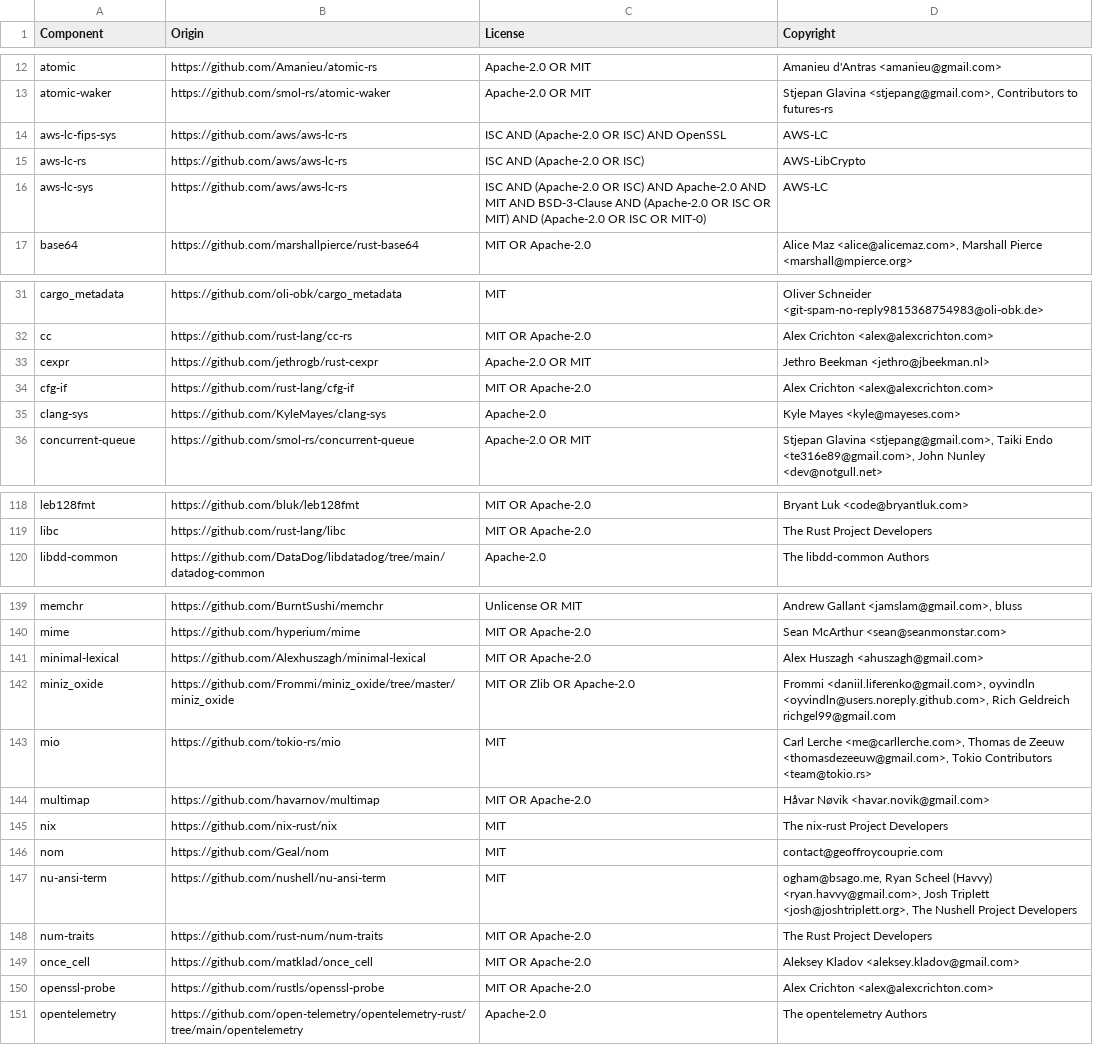
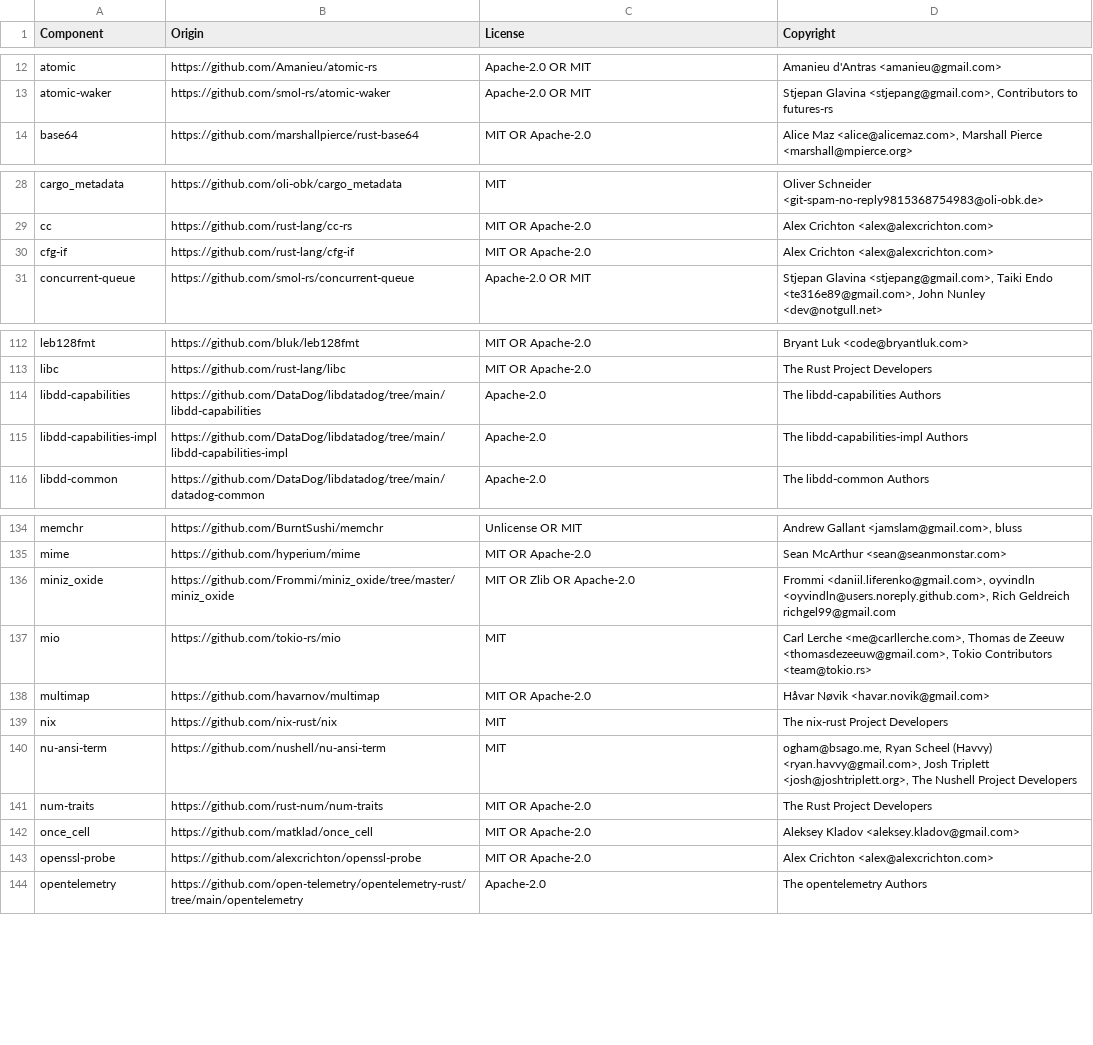
Before and after one commit to DataDog/serverless-components, a CSV file: LICENSE-3rdparty.csv, drawn as a sheet; only a part is shown, gaps mark what is left out; the diff covers the shown part only.

Commit message:
Add FUNCTION_TARGET to unit tests, update license, update rustls-webpki

```diff
--- a/LICENSE-3rdparty.csv
+++ b/LICENSE-3rdparty.csv
@@ -13,5 +13,2 @@ atomic,https://github.com/Amanieu/atomic-rs,Apache-2.0 OR MIT,Amanieu d'Antras <
 atomic-waker,https://github.com/smol-rs/atomic-waker,Apache-2.0 OR MIT,"Stjepan Glavina <stjepang@gmail.com>, Contributors to futures-rs"
-aws-lc-fips-sys,https://github.com/aws/aws-lc-rs,ISC AND (Apache-2.0 OR ISC) AND OpenSSL,AWS-LC
-aws-lc-rs,https://github.com/aws/aws-lc-rs,ISC AND (Apache-2.0 OR ISC),AWS-LibCrypto
-aws-lc-sys,https://github.com/aws/aws-lc-rs,ISC AND (Apache-2.0 OR ISC) AND Apache-2.0 AND MIT AND BSD-3-Clause AND (Apache-2.0 OR ISC OR MIT) AND (Apache-2.0 OR ISC OR MIT-0),AWS-LC
 base64,https://github.com/marshallpierce/rust-base64,MIT OR Apache-2.0,"Alice Maz <alice@alicemaz.com>, Marshall Pierce <marshall@mpierce.org>"
@@ -32,5 +29,3 @@ cargo_metadata,https://github.com/oli-obk/cargo_metadata,MIT,Oliver Schneider <g
 cc,https://github.com/rust-lang/cc-rs,MIT OR Apache-2.0,Alex Crichton <alex@alexcrichton.com>
-cexpr,https://github.com/jethrogb/rust-cexpr,Apache-2.0 OR MIT,Jethro Beekman <jethro@jbeekman.nl>
 cfg-if,https://github.com/rust-lang/cfg-if,MIT OR Apache-2.0,Alex Crichton <alex@alexcrichton.com>
-clang-sys,https://github.com/KyleMayes/clang-sys,Apache-2.0,Kyle Mayes <kyle@mayeses.com>
 concurrent-queue,https://github.com/smol-rs/concurrent-queue,Apache-2.0 OR MIT,"Stjepan Glavina <stjepang@gmail.com>, Taiki Endo <te316e89@gmail.com>, John Nunley <dev@notgull.net>"
@@ -119,2 +113,4 @@ leb128fmt,https://github.com/bluk/leb128fmt,MIT OR Apache-2.0,Bryant Luk <code@b
 libc,https://github.com/rust-lang/libc,MIT OR Apache-2.0,The Rust Project Developers
+libdd-capabilities,https://github.com/DataDog/libdatadog/tree/main/libdd-capabilities,Apache-2.0,The libdd-capabilities Authors
+libdd-capabilities-impl,https://github.com/DataDog/libdatadog/tree/main/libdd-capabilities-impl,Apache-2.0,The libdd-capabilities-impl Authors
 libdd-common,https://github.com/DataDog/libdatadog/tree/main/datadog-common,Apache-2.0,The libdd-common Authors
@@ -140,3 +135,2 @@ memchr,https://github.com/BurntSushi/memchr,Unlicense OR MIT,"Andrew Gallant <ja
 mime,https://github.com/hyperium/mime,MIT OR Apache-2.0,Sean McArthur <sean@seanmonstar.com>
-minimal-lexical,https://github.com/Alexhuszagh/minimal-lexical,MIT OR Apache-2.0,Alex Huszagh <ahuszagh@gmail.com>
 miniz_oxide,https://github.com/Frommi/miniz_oxide/tree/master/miniz_oxide,MIT OR Zlib OR Apache-2.0,"Frommi <daniil.liferenko@gmail.com>, oyvindln <oyvindln@users.noreply.github.com>, Rich Geldreich richgel99@gmail.com"
@@ -145,3 +139,2 @@ multimap,https://github.com/havarnov/multimap,MIT OR Apache-2.0,Håvar Nøvik <h
 nix,https://github.com/nix-rust/nix,MIT,The nix-rust Project Developers
-nom,https://github.com/Geal/nom,MIT,contact@geoffroycouprie.com
 nu-ansi-term,https://github.com/nushell/nu-ansi-term,MIT,"ogham@bsago.me, Ryan Scheel (Havvy) <ryan.havvy@gmail.com>, Josh Triplett <josh@joshtriplett.org>, The Nushell Project Developers"
@@ -149,3 +142,3 @@ num-traits,https://github.com/rust-num/num-traits,MIT OR Apache-2.0,The Rust Pro
 once_cell,https://github.com/matklad/once_cell,MIT OR Apache-2.0,Aleksey Kladov <aleksey.kladov@gmail.com>
-openssl-probe,https://github.com/rustls/openssl-probe,MIT OR Apache-2.0,Alex Crichton <alex@alexcrichton.com>
+openssl-probe,https://github.com/alexcrichton/openssl-probe,MIT OR Apache-2.0,Alex Crichton <alex@alexcrichton.com>
 opentelemetry,https://github.com/open-telemetry/opentelemetry-rust/tree/main/opentelemetry,Apache-2.0,The opentelemetry Authors
```
Also changed, not shown: 2 removed rows elsewhere in this file, 1 other file.
